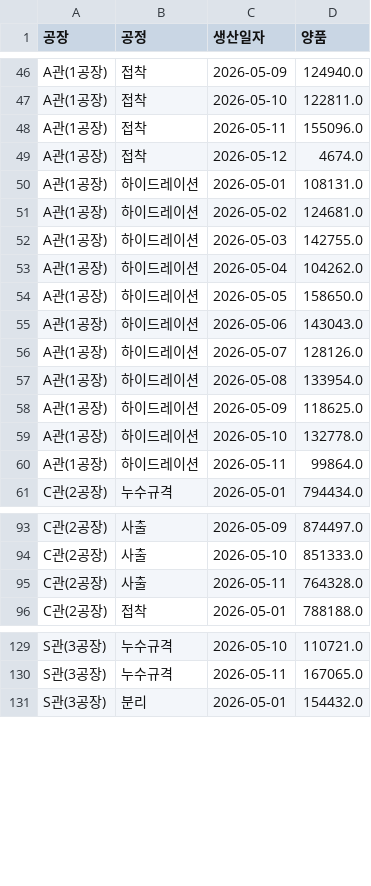
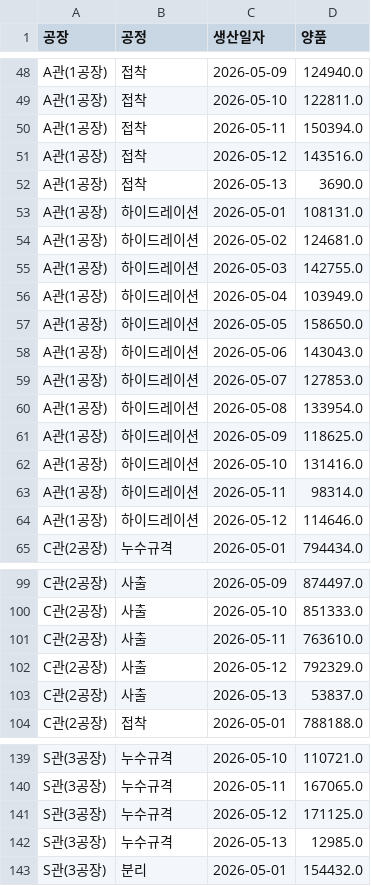
Before and after one commit to interojo-160907/s-prod-demand, a CSV file: out/생산실적_공정별_일별양품.csv, drawn as a sheet; only a part is shown, gaps mark what is left out; the diff covers the shown part only.

```diff
--- a/out/생산실적_공정별_일별양품.csv
+++ b/out/생산실적_공정별_일별양품.csv
@@ -47,4 +49,5 @@ A관(1공장),접착,2026-05-09,124940.0
 A관(1공장),접착,2026-05-10,122811.0
-A관(1공장),접착,2026-05-11,155096.0
-A관(1공장),접착,2026-05-12,4674.0
+A관(1공장),접착,2026-05-11,150394.0
+A관(1공장),접착,2026-05-12,143516.0
+A관(1공장),접착,2026-05-13,3690.0
 A관(1공장),하이드레이션,2026-05-01,108131.0
@@ -52,10 +55,11 @@ A관(1공장),하이드레이션,2026-05-02,124681.0
 A관(1공장),하이드레이션,2026-05-03,142755.0
-A관(1공장),하이드레이션,2026-05-04,104262.0
+A관(1공장),하이드레이션,2026-05-04,103949.0
 A관(1공장),하이드레이션,2026-05-05,158650.0
 A관(1공장),하이드레이션,2026-05-06,143043.0
-A관(1공장),하이드레이션,2026-05-07,128126.0
+A관(1공장),하이드레이션,2026-05-07,127853.0
 A관(1공장),하이드레이션,2026-05-08,133954.0
 A관(1공장),하이드레이션,2026-05-09,118625.0
-A관(1공장),하이드레이션,2026-05-10,132778.0
-A관(1공장),하이드레이션,2026-05-11,99864.0
+A관(1공장),하이드레이션,2026-05-10,131416.0
+A관(1공장),하이드레이션,2026-05-11,98314.0
+A관(1공장),하이드레이션,2026-05-12,114646.0
 C관(2공장),누수규격,2026-05-01,794434.0
@@ -94,3 +100,5 @@ C관(2공장),사출,2026-05-09,874497.0
 C관(2공장),사출,2026-05-10,851333.0
-C관(2공장),사출,2026-05-11,764328.0
+C관(2공장),사출,2026-05-11,763610.0
+C관(2공장),사출,2026-05-12,792329.0
+C관(2공장),사출,2026-05-13,53837.0
 C관(2공장),접착,2026-05-01,788188.0
@@ -130,2 +140,4 @@ S관(3공장),누수규격,2026-05-10,110721.0
 S관(3공장),누수규격,2026-05-11,167065.0
+S관(3공장),누수규격,2026-05-12,171125.0
+S관(3공장),누수규격,2026-05-13,12985.0
 S관(3공장),분리,2026-05-01,154432.0
```
Also changed, not shown: 9 added rows and 20 edited cells elsewhere in this file, out/설비별_공정_계획수량.csv, out/이니셜별_공정별_합계.csv, 5 other files.
